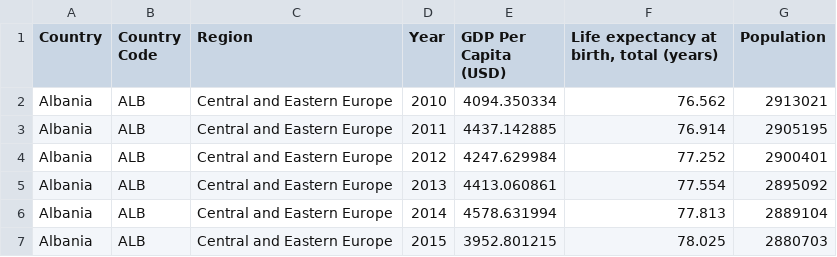
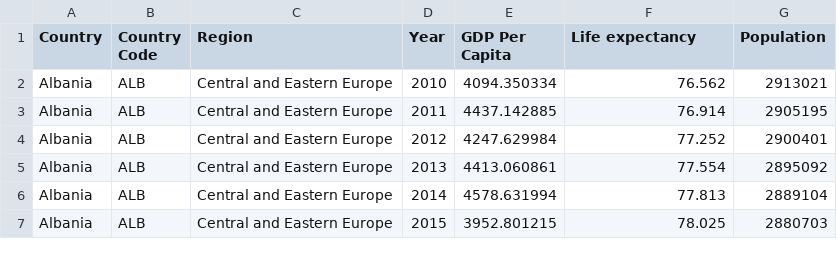
Before and after one commit to tigdf/FIT3179-Data-Vis-2, a CSV file: datasets/GDP and life expectancy in Europe (Worldbank).csv, drawn as a sheet; only a part is shown.

Commit message:
Add files via upload

```diff
--- a/datasets/GDP and life expectancy in Europe (Worldbank).csv
+++ b/datasets/GDP and life expectancy in Europe (Worldbank).csv
@@ -1,2 +1,2 @@
-Country,Country Code,Region,Year,GDP Per Capita (USD),"Life expectancy at birth, total (years)",Population
+Country,Country Code,Region,Year,GDP Per Capita,Life expectancy,Population
 Albania,ALB,Central and Eastern Europe,2010,4094.350334,76.562,2913021
```
